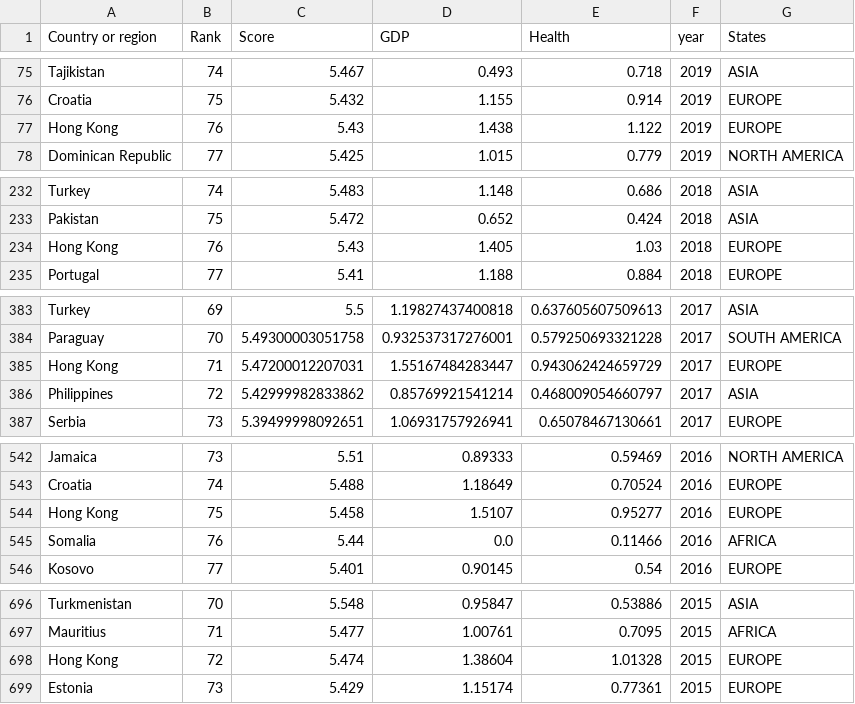
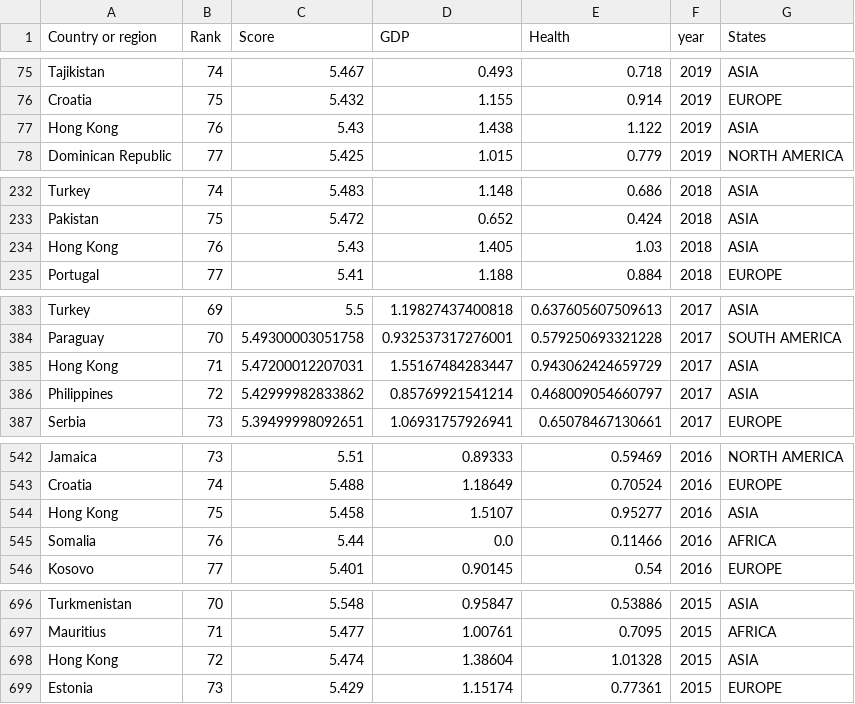
Before and after one commit to littlewhitecatdoge/Worldwide_Happiness_Report-data-visualation, a CSV file: data/Wordwide_Happiness_Report_clean_data.csv, drawn as a sheet; only a part is shown, gaps mark what is left out.

Commit message:
change some region states eg, hong kong

```diff
--- a/data/Wordwide_Happiness_Report_clean_data.csv
+++ b/data/Wordwide_Happiness_Report_clean_data.csv
@@ -76,3 +76,3 @@ Tajikistan,74,5.467,0.493,0.718,2019,ASIA
 Croatia,75,5.432,1.155,0.914,2019,EUROPE
-Hong Kong,76,5.43,1.438,1.122,2019,EUROPE
+Hong Kong,76,5.43,1.438,1.122,2019,ASIA
 Dominican Republic,77,5.425,1.015,0.779,2019,NORTH AMERICA
@@ -233,3 +233,3 @@ Turkey,74,5.483,1.148,0.686,2018,ASIA
 Pakistan,75,5.472,0.652,0.424,2018,ASIA
-Hong Kong,76,5.43,1.405,1.03,2018,EUROPE
+Hong Kong,76,5.43,1.405,1.03,2018,ASIA
 Portugal,77,5.41,1.188,0.884,2018,EUROPE
@@ -384,3 +384,3 @@ Turkey,69,5.5,1.19827437400818,0.637605607509613,2017,ASIA
 Paraguay,70,5.49300003051758,0.932537317276001,0.579250693321228,2017,SOUTH AMERICA
-Hong Kong,71,5.47200012207031,1.55167484283447,0.943062424659729,2017,EUROPE
+Hong Kong,71,5.47200012207031,1.55167484283447,0.943062424659729,2017,ASIA
 Philippines,72,5.42999982833862,0.85769921541214,0.468009054660797,2017,ASIA
@@ -543,3 +543,3 @@ Jamaica,73,5.51,0.89333,0.59469,2016,NORTH AMERICA
 Croatia,74,5.488,1.18649,0.70524,2016,EUROPE
-Hong Kong,75,5.458,1.5107,0.95277,2016,EUROPE
+Hong Kong,75,5.458,1.5107,0.95277,2016,ASIA
 Somalia,76,5.44,0.0,0.11466,2016,AFRICA
@@ -697,3 +697,3 @@ Turkmenistan,70,5.548,0.95847,0.53886,2015,ASIA
 Mauritius,71,5.477,1.00761,0.7095,2015,AFRICA
-Hong Kong,72,5.474,1.38604,1.01328,2015,EUROPE
+Hong Kong,72,5.474,1.38604,1.01328,2015,ASIA
 Estonia,73,5.429,1.15174,0.77361,2015,EUROPE
```
Also changed, not shown: 1 other file.
